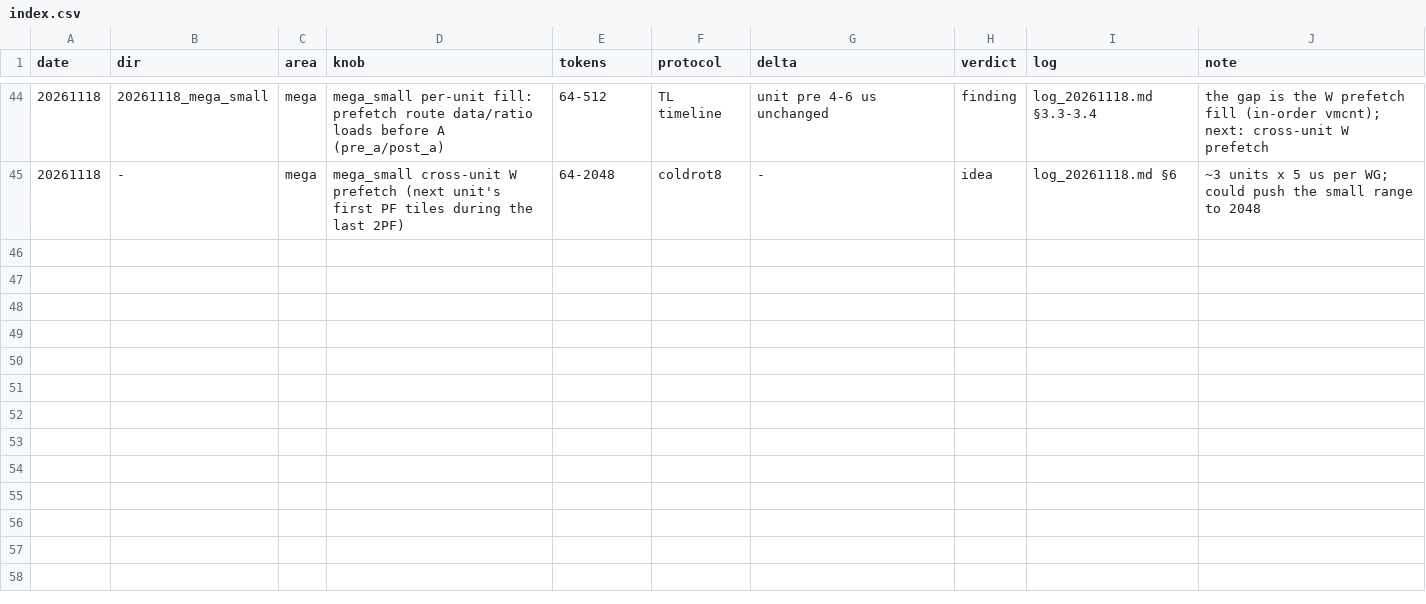
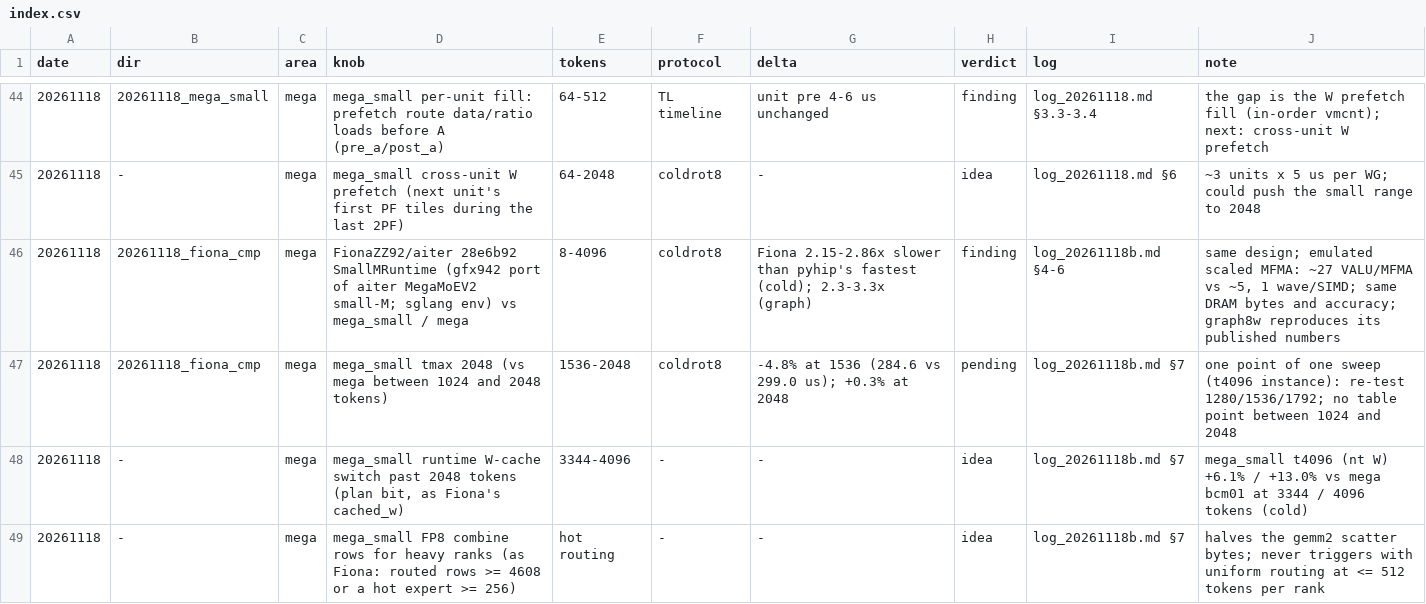
Before and after one commit to tingqli/pyhip, a CSV file: src/contrib/flydsl/a8w4/experiments/index.csv, drawn as a sheet; only a part is shown, gaps mark what is left out; the diff names each change by its address in the sheet, - before the commit and + after, or states it on an @@ line.

Commit message:
a8w4 experiments: FionaZZ92's gfx942 MegaMoEV2 small-M vs mega_small, 2.2-2.9x slower
FionaZZ92/aiter 28e6b92 ports aiter's MegaMoEV2 small-input kernel (the
design mega_small also follows) to gfx942 as SmallMRuntime. Compared on
8 GPUs in one job: same inputs, same raw mxfp4 weights, its sglang env.

- experiments/20261118_fiona_cmp/cmp_fiona.py: the harness (FionaZZ92's
  aiter imported with AITER_TRITON_ONLY=1; cold / graph8 / graph8w
  protocols; fp32 reference); report.py makes the log's tables from the
  json results; loop_mix.py counts the instructions of MFMA loops
- result: FionaZZ92 is 2.15-2.86x slower than pyhip's fastest at 1-512
  tokens per rank (cold; 2.3-3.3x in graphs), same accuracy (rel L2
  0.046 vs 0.043); graph8w reproduces its published numbers
- cause: the emulated scaled MFMA (MXFP8 A x MXFP4 W, one rescale per
  K32) issues ~27 VALU per MFMA (pyhip ~5) at one wave per SIMD (388-476
  VGPRs); 6.5x the VALU and 11x the VMEM instructions per call, the same
  DRAM reads; not the protocol (2.9x at 1 token per rank too)
- index.csv: the finding, mega_small tmax 2048 (1536 tokens -4.8% vs
  mega, one point: pending), two ideas
- log_20261118b.md: the process, the design comparison, all tables

```diff
--- a/src/contrib/flydsl/a8w4/experiments/index.csv
+++ b/src/contrib/flydsl/a8w4/experiments/index.csv
+row 46: 20261118 | 20261118_fiona_cmp | mega | FionaZZ92/aiter 28e6b92 SmallMRuntime (gfx942 port of aiter MegaMoEV2 small-M; sglang env) vs mega_small / mega | 8-4096 | coldrot8 | Fiona 2.15-2.86x slower than pyhip's fastest (cold); 2.3-3.3x (graph) | finding | log_20261118b.md §4-6 | same design; emulated scaled MFMA: ~27 VALU/MFMA vs ~5, 1 wave/SIMD; same DRAM bytes and accuracy; graph8w reproduces its published numbers
+row 47: 20261118 | 20261118_fiona_cmp | mega | mega_small tmax 2048 (vs mega between 1024 and 2048 tokens) | 1536-2048 | coldrot8 | -4.8% at 1536 (284.6 vs 299.0 us); +0.3% at 2048 | pending | log_20261118b.md §7 | one point of one sweep (t4096 instance): re-test 1280/1536/1792; no table point between 1024 and 2048
+row 48: 20261118 | - | mega | mega_small runtime W-cache switch past 2048 tokens (plan bit, as Fiona's cached_w) | 3344-4096 | - | - | idea | log_20261118b.md §7 | mega_small t4096 (nt W) +6.1% / +13.0% vs mega bcm01 at 3344 / 4096 tokens (cold)
+row 49: 20261118 | - | mega | mega_small FP8 combine rows for heavy ranks (as Fiona: routed rows >= 4608 or a hot expert >= 256) | hot routing | - | - | idea | log_20261118b.md §7 | halves the gemm2 scatter bytes; never triggers with uniform routing at <= 512 tokens per rank
```
Also changed, not shown: 13 other files.
